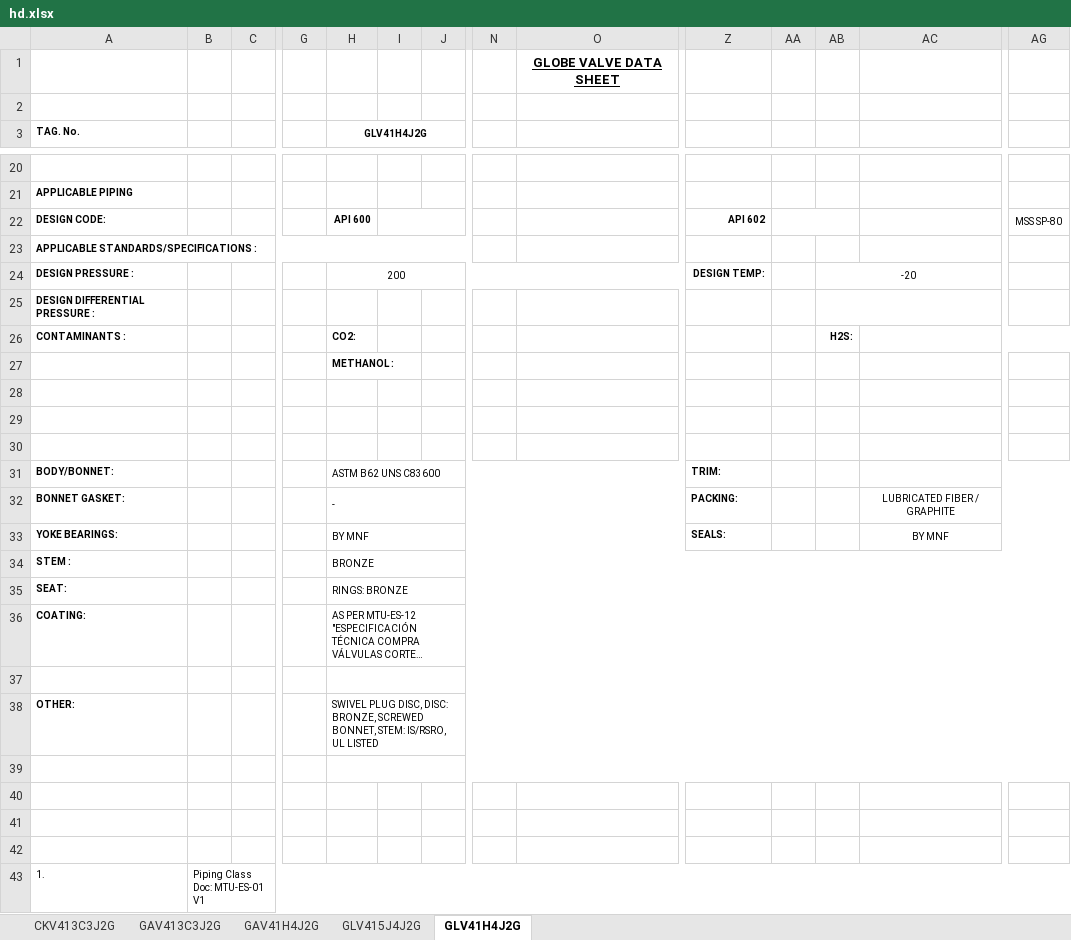
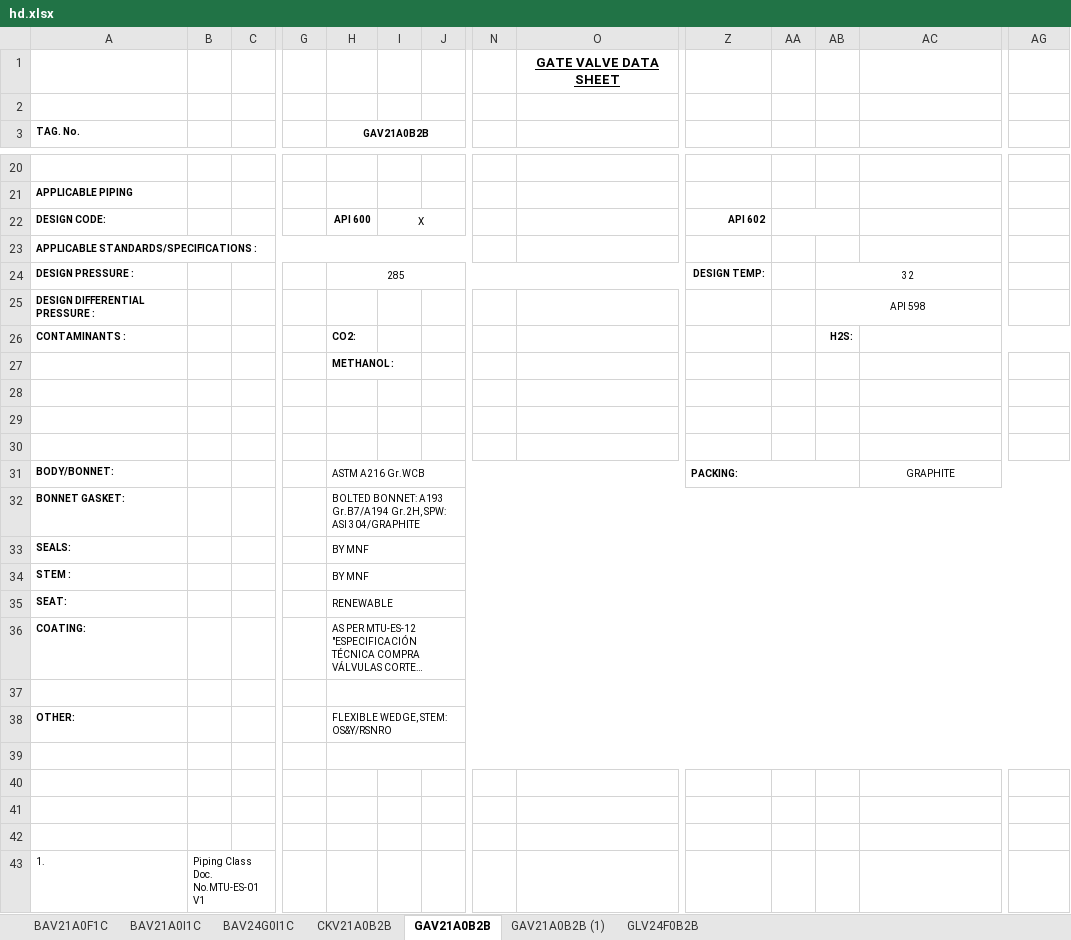
Before and after one commit to cdvalenzuelas/kent, an Excel workbook: output/hd.xlsx, sheet GAV21A0B2B, drawn as a sheet; only a part is shown, gaps mark what is left out; long unchanged cells end in …; values as stored, in another font and other column widths than the file's, no borders; removed rows and columns are numbered as before the commit, all else as after; rows hold the shown columns only; the diff covers the shown part only; the diff names each change by its address in the sheet, - before the commit and + after, or states it on an @@ line.

```diff
--- a/output/hd.xlsx (sheet GAV21A0B2B)
+++ b/output/hd.xlsx (sheet GAV21A0B2B)
-sheet tab: CKV413C3J2G
+sheet tab: BAV21A0F1C
-sheet tab: GAV413C3J2G
+sheet tab: BAV21A0I1C
-sheet tab: GAV41H4J2G
+sheet tab: BAV24G0I1C
-sheet tab: GLV415J4J2G
+sheet tab: CKV21A0B2B
-sheet tab: GLV41H4J2G
+sheet tab: GAV21A0B2B
+sheet tab: GAV21A0B2B (1)
+sheet tab: GLV24F0B2B
-O1: GLOBE VALVE DATA SHEET
+O1: GATE VALVE DATA SHEET
-H3: GLV41H4J2G
+H3: GAV21A0B2B
-I22: (empty)
+I22: X
-AG22: MSS SP-80
+AG22: (empty)
-H24 (GAV21A0B2B): 200
+H24 (GAV21A0B2B): 285
-AB24: -20
+AB24: 32
-AB25: (empty)
+AB25: API 598
-H31 (GAV21A0B2B): ASTM B62 UNS C83600
+H31 (GAV21A0B2B): ASTM A216 Gr.WCB
-Z31: TRIM:
+Z31: PACKING:
+Z31:AB31 merged
-AC31: (empty)
+AC31: GRAPHITE
-row 32: BONNET GASKET: |  |  |  | - |  |  |  |  | PACKING: |  |  | LUBRICATED FIBER / GRAPHITE
-row 33: YOKE BEARINGS: |  |  |  | BY MNF |  |  |  |  | SEALS: |  |  | BY MNF
+row 32: BONNET GASKET: |  |  |  | BOLTED BONNET: A193 Gr.B7/A194 Gr.2H, SPW: ASI 304/GRAPHITE
+row 33: SEALS: |  |  |  | BY MNF
-H34 (GAV21A0B2B): BRONZE
+H34 (GAV21A0B2B): BY MNF
-H35 (GAV21A0B2B): RINGS: BRONZE
+H35 (GAV21A0B2B): RENEWABLE
-H38 (GAV21A0B2B): SWIVEL PLUG DISC, DISC: BRONZE, SCREWED BONNET, STEM: IS/RSRO, UL LISTED
+H38 (GAV21A0B2B): FLEXIBLE WEDGE, STEM: OS&Y/RSNRO
-B43: Piping Class Doc: MTU-ES-01 V1
+B43: Piping Class Doc. No.MTU-ES-01 V1
-B43:AH43 merged
```
Also changed, not shown: 9 edited cells elsewhere in this sheet, sheet BAV21A0F1C, sheet BAV21A0I1C, sheet BAV24G0I1C, sheet CKV21A0B2B, co.xlsx, output/co.xlsx, 13 other files.
